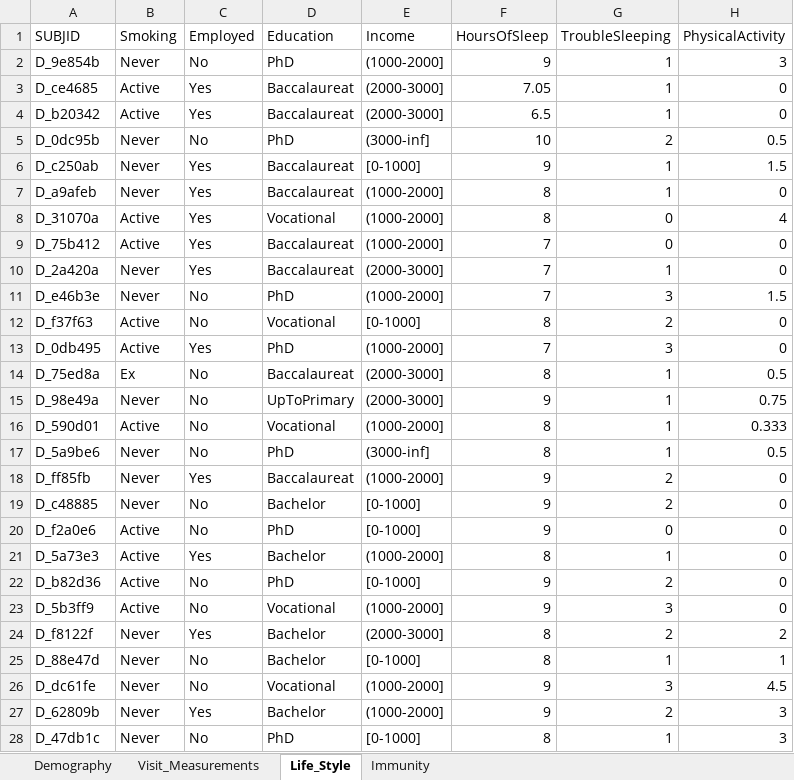
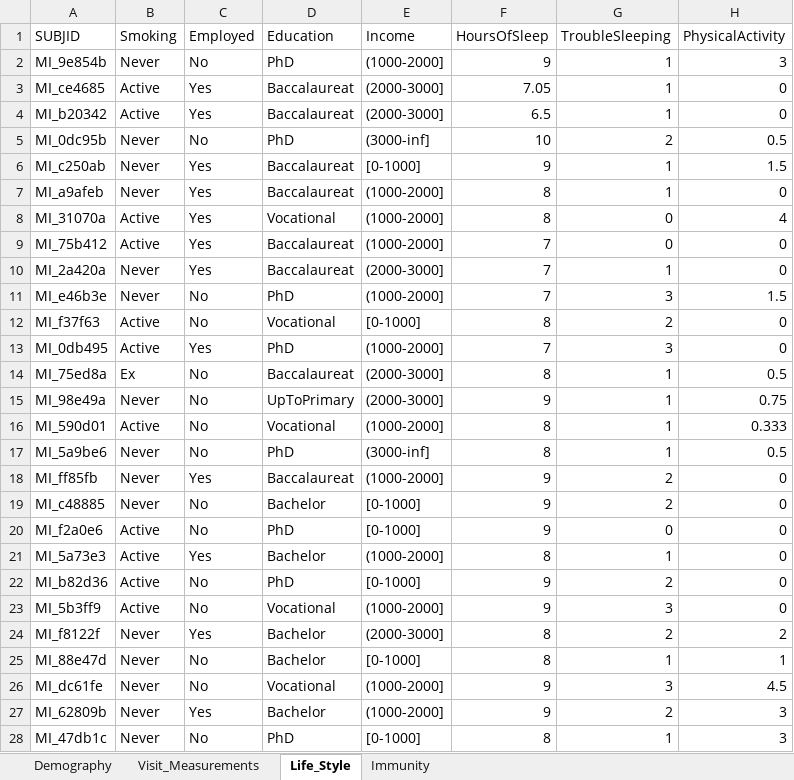
Before and after one commit to datactix/HKUP_R_Workshop_2024, an Excel workbook: data/mi_datasets/eCRF/HKUIP_MI_eCRF.xlsx, sheet Life_Style, drawn as a sheet; only a part is shown; values as stored, in another font and other column widths than the file's, no cell formats; charts and pictures not drawn; the diff covers the shown part only; the diff names each change by its address in the sheet, - before the commit and + after, or states it on an @@ line.

```diff
--- a/data/mi_datasets/eCRF/HKUIP_MI_eCRF.xlsx (sheet Life_Style)
+++ b/data/mi_datasets/eCRF/HKUIP_MI_eCRF.xlsx (sheet Life_Style)
-A2 (SUBJID): D_9e854b
+A2 (SUBJID): MI_9e854b
-A3 (SUBJID): D_ce4685
+A3 (SUBJID): MI_ce4685
-A4 (SUBJID): D_b20342
+A4 (SUBJID): MI_b20342
-A5 (SUBJID): D_0dc95b
+A5 (SUBJID): MI_0dc95b
-A6 (SUBJID): D_c250ab
+A6 (SUBJID): MI_c250ab
-A7 (SUBJID): D_a9afeb
+A7 (SUBJID): MI_a9afeb
-A8 (SUBJID): D_31070a
+A8 (SUBJID): MI_31070a
-A9 (SUBJID): D_75b412
+A9 (SUBJID): MI_75b412
-A10 (SUBJID): D_2a420a
+A10 (SUBJID): MI_2a420a
-A11 (SUBJID): D_e46b3e
+A11 (SUBJID): MI_e46b3e
-A12 (SUBJID): D_f37f63
+A12 (SUBJID): MI_f37f63
-A13 (SUBJID): D_0db495
+A13 (SUBJID): MI_0db495
-A14 (SUBJID): D_75ed8a
+A14 (SUBJID): MI_75ed8a
-A15 (SUBJID): D_98e49a
+A15 (SUBJID): MI_98e49a
-A16 (SUBJID): D_590d01
+A16 (SUBJID): MI_590d01
-A17 (SUBJID): D_5a9be6
+A17 (SUBJID): MI_5a9be6
-A18 (SUBJID): D_ff85fb
+A18 (SUBJID): MI_ff85fb
-A19 (SUBJID): D_c48885
+A19 (SUBJID): MI_c48885
-A20 (SUBJID): D_f2a0e6
+A20 (SUBJID): MI_f2a0e6
-A21 (SUBJID): D_5a73e3
+A21 (SUBJID): MI_5a73e3
-A22 (SUBJID): D_b82d36
+A22 (SUBJID): MI_b82d36
-A23 (SUBJID): D_5b3ff9
+A23 (SUBJID): MI_5b3ff9
-A24 (SUBJID): D_f8122f
+A24 (SUBJID): MI_f8122f
-A25 (SUBJID): D_88e47d
+A25 (SUBJID): MI_88e47d
-A26 (SUBJID): D_dc61fe
+A26 (SUBJID): MI_dc61fe
-A27 (SUBJID): D_62809b
+A27 (SUBJID): MI_62809b
-A28 (SUBJID): D_47db1c
+A28 (SUBJID): MI_47db1c
```
Also changed, not shown: 798 edited cells elsewhere in this sheet, sheet Immunity, sheet Demography, sheet Visit_Measurements, cell formats, 7 other files.
